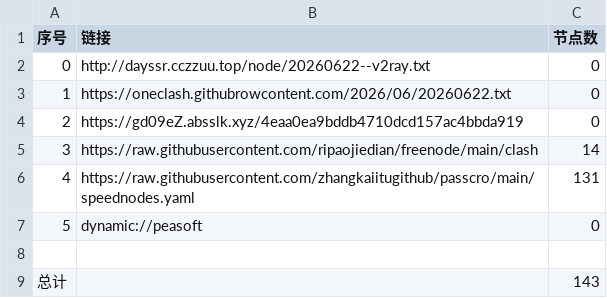
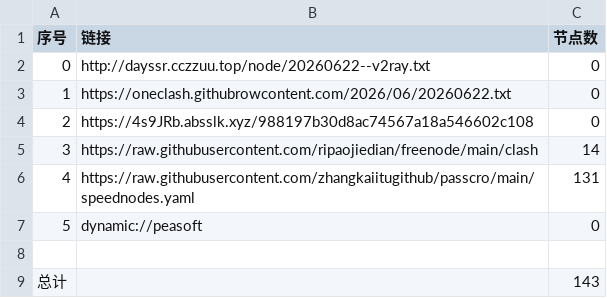
Before and after one commit to obscure1990/AutoMergePublicNodes, a CSV file: list_result.csv, drawn as a sheet.

```diff
--- a/list_result.csv
+++ b/list_result.csv
@@ -3,3 +3,3 @@
 1,https://oneclash.githubrowcontent.com/2026/06/20260622.txt,0
-2,https://gd09eZ.absslk.xyz/4eaa0ea9bddb4710dcd157ac4bbda919,0
+2,https://4s9JRb.absslk.xyz/988197b30d8ac74567a18a546602c108,0
 3,https://raw.githubusercontent.com/ripaojiedian/freenode/main/clash,14
```
Also changed, not shown: 3 other files.
